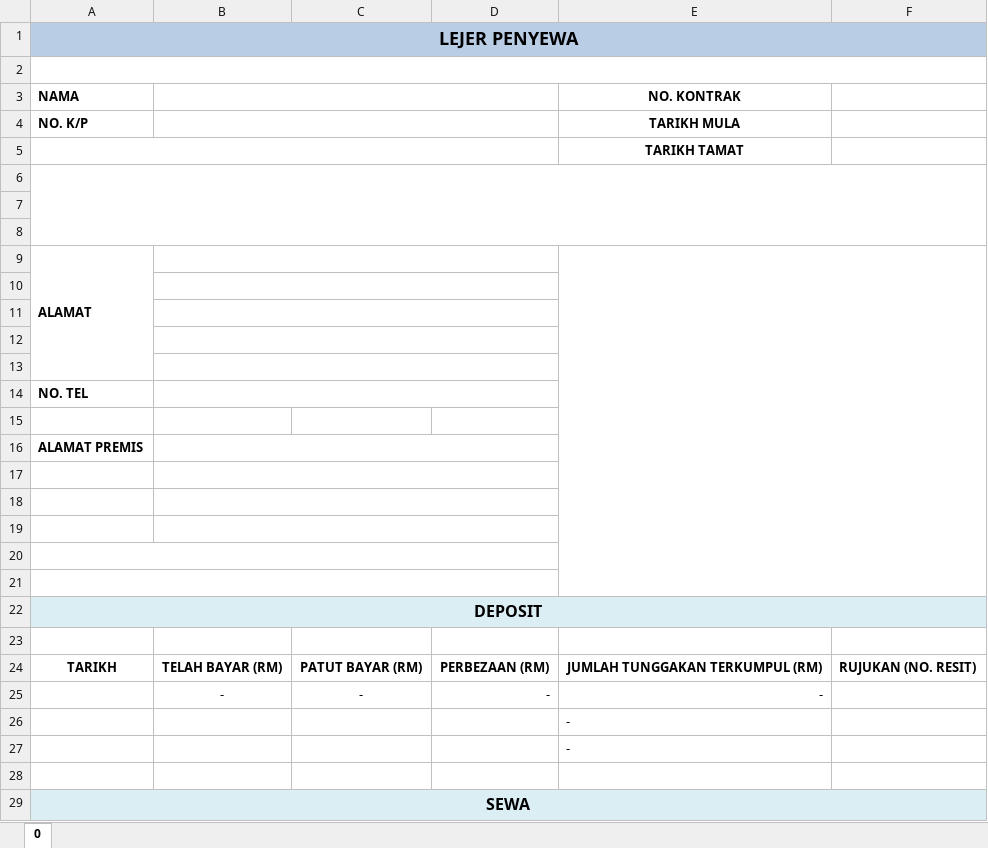
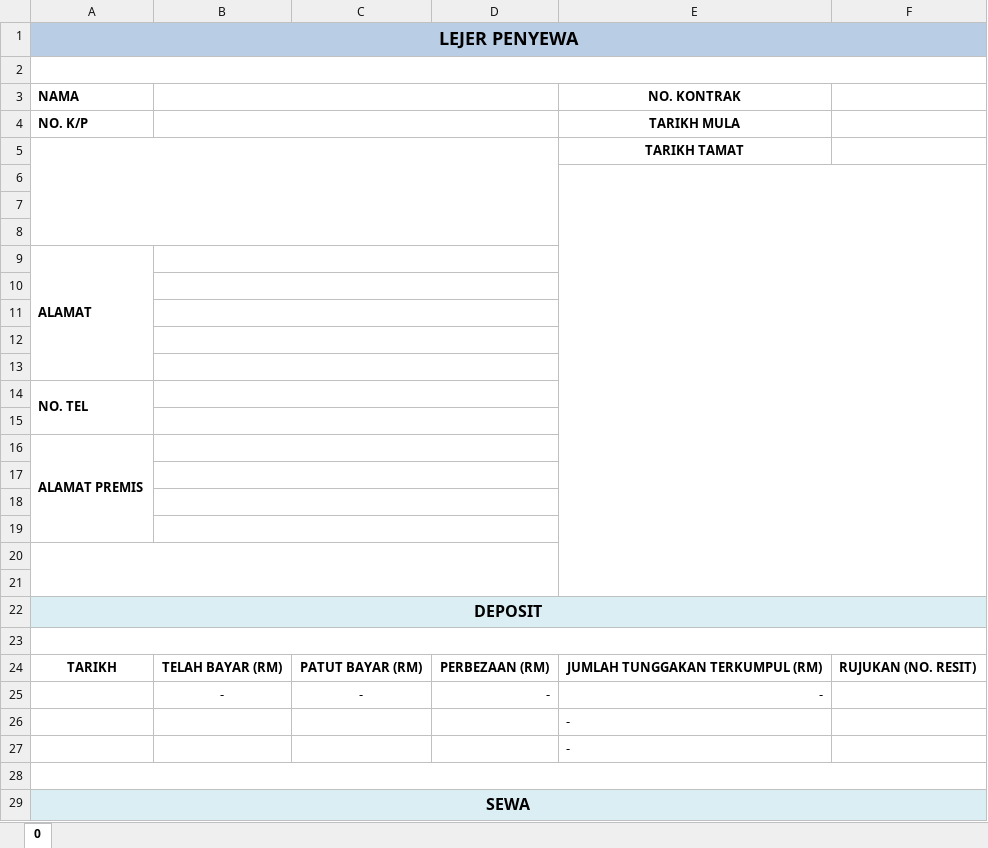
Before and after one commit to erymuzuan/rx, an Excel workbook: source/web/web.sph/ledger.xlsx, sheet 0, drawn as a sheet; only a part is shown; values as stored, in another font and other column widths than the file's, no borders; the diff covers the shown part only; the diff names each change by its address in the sheet, - before the commit and + after, or states it on an @@ line.

Commit message:
betulkan column excel utk ledger n numbering for space list

```diff
--- a/source/web/web.sph/ledger.xlsx (sheet 0)
+++ b/source/web/web.sph/ledger.xlsx (sheet 0)
-A5:D5 merged
+A5:D8 merged
-A6:F8 merged
+E6:F21 merged
-E9:F21 merged
+A14:A15 merged
+B15:D15 merged
+A16:A19 merged
-A20:D20 merged
+A20:D21 merged
-A21:D21 merged
+A23:F23 merged
+A28:F28 merged
```
Also changed, not shown: merged cells elsewhere in this sheet, 2 other files.
